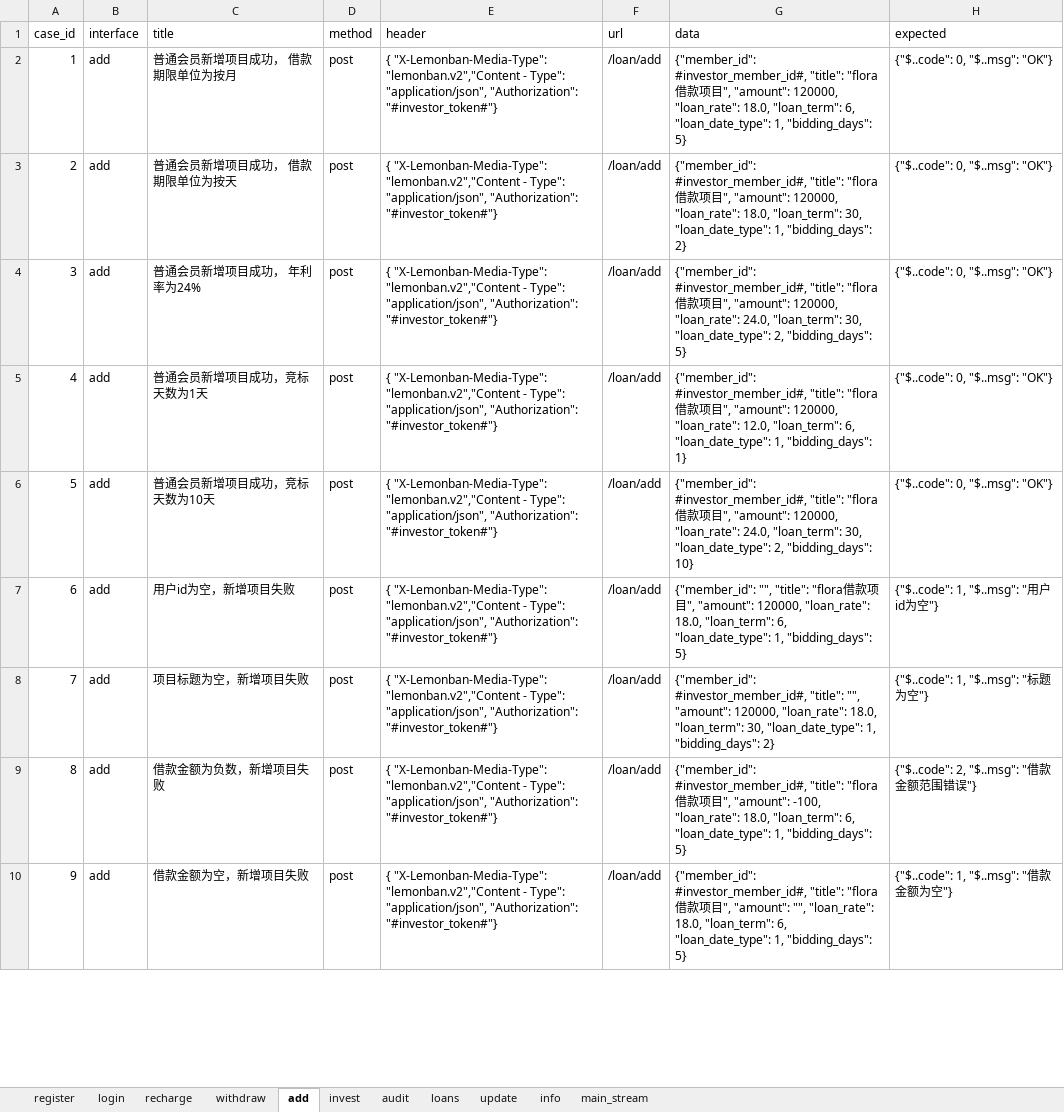
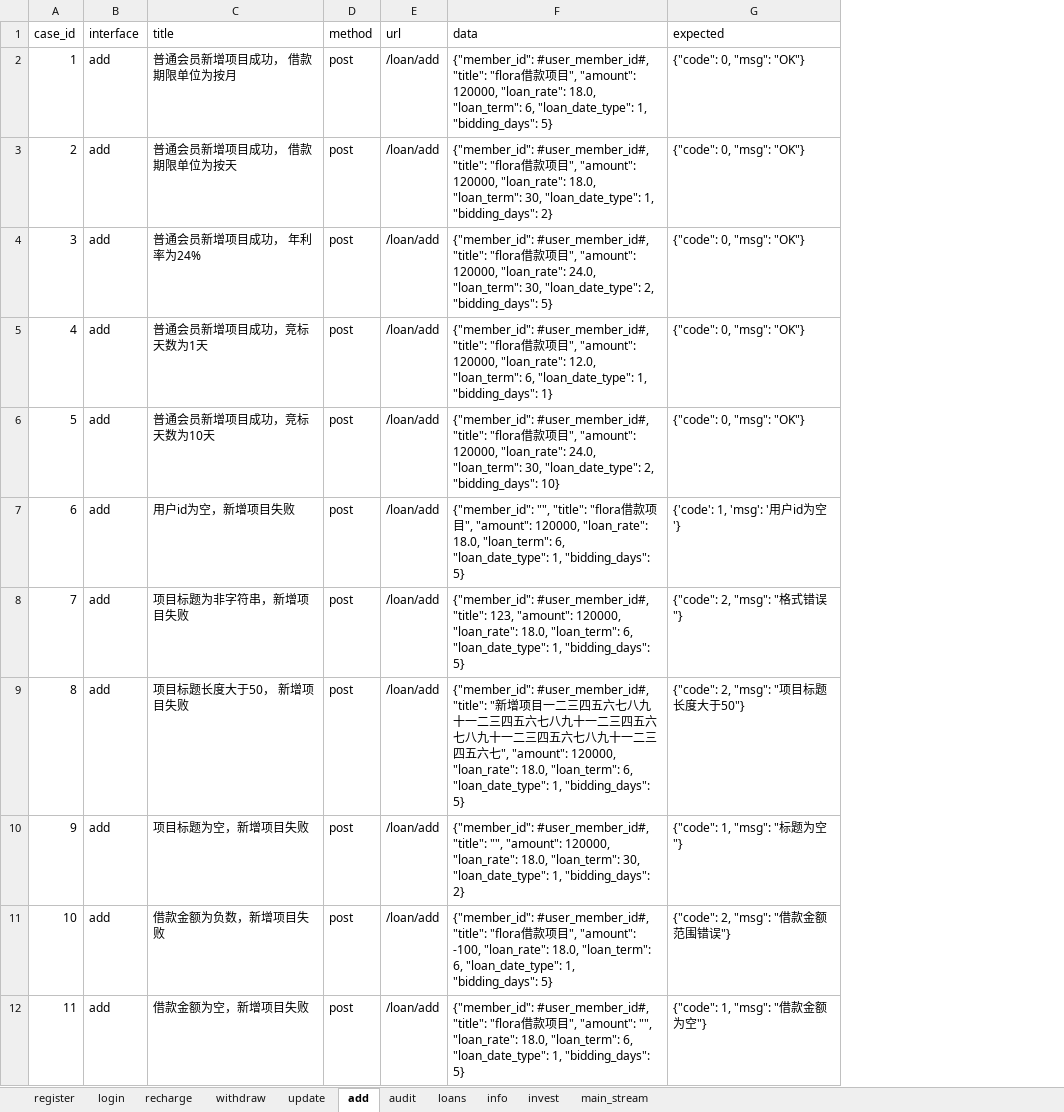
Before and after one commit to floraachy/FutureLoadApiTest36, an Excel workbook: data_example/case.xlsx, sheet add, drawn as a sheet; only a part is shown; values as stored, in another font and other column widths than the file's, no cell formats; removed rows and columns are numbered as before the commit, all else as after; the diff covers the shown part only; the diff names each change by its address in the sheet, - before the commit and + after, or states it on an @@ line.

```diff
--- a/data_example/case.xlsx (sheet add)
+++ b/data_example/case.xlsx (sheet add)
@@ sheet tab order changed: register | login | recharge | withdraw | update | add | audit | loans | info | invest | main_stream @@
-column E (header), rows 2-10: all { "X-Lemonban-Media-Type": "lemonban.v2","Content - Type": "application/json", "Authorization": "#investor_token#"}
-F2 (data): {"member_id": #investor_member_id#, "title": "flora…
+F2 (data): {"member_id": #user_member_id#, "title": "flora…
-G2:G6 (expected): {"$..code": 0, "$..msg": "OK"}
+G2:G6 (expected): {"code": 0, "msg": "OK"}
-F3 (data): {"member_id": #investor_member_id#, "title": "flora…
+F3 (data): {"member_id": #user_member_id#, "title": "flora…
-F4 (data): {"member_id": #investor_member_id#, "title": "flora…
+F4 (data): {"member_id": #user_member_id#, "title": "flora…
-F5 (data): {"member_id": #investor_member_id#, "title": "flora…
+F5 (data): {"member_id": #user_member_id#, "title": "flora…
-F6 (data): {"member_id": #investor_member_id#, "title": "flora…
+F6 (data): {"member_id": #user_member_id#, "title": "flora…
-G7 (expected): {"$..code": 1, "$..msg": "用户id为空"}
+G7 (expected): {'code': 1, 'msg': '用户id为空'}
+row 8: 7 | add | 项目标题为非字符串，新增项目失败 | post | /loan/add | {"member_id": #user_member_id#, "title": 123, "amount": 120000, "loan_rate": 18.0, "loan_term": 6, "loan_date_type": 1, "bidding_days": 5} | {"code": 2, "msg": "格式错误"}
+row 9: 8 | add | 项目标题长度大于50， 新增项目失败 | post | /loan/add | {"member_id": #user_member_id#, "title": "新增项目一二三四五六七八九十一二三四五六七八九十一二三四五六七八九十一二三四五六七八九十一二三四五六七", "amount": 120000, "loan_rate": 18.0, "loan_term": 6, "loan_date_type": 1, "bidding_days": 5} | {"code": 2, "msg": "项目标题长度大于50"}
@@ column A (case_id) renumbered from row 10 down @@
-F10 (data): {"member_id": #investor_member_id#, "title": "",…
+F10 (data): {"member_id": #user_member_id#, "title": "",…
-G10 (expected): {"$..code": 1, "$..msg": "标题为空"}
+G10 (expected): {"code": 1, "msg": "标题为空"}
-F11 (data): {"member_id": #investor_member_id#, "title": "flora…
+F11 (data): {"member_id": #user_member_id#, "title": "flora…
-G11 (expected): {"$..code": 2, "$..msg": "借款金额范围错误"}
+G11 (expected): {"code": 2, "msg": "借款金额范围错误"}
-F12 (data): {"member_id": #investor_member_id#, "title": "flora…
+F12 (data): {"member_id": #user_member_id#, "title": "flora…
-G12 (expected): {"$..code": 1, "$..msg": "借款金额为空"}
+G12 (expected): {"code": 1, "msg": "借款金额为空"}
```
Also changed, not shown: 4 added rows and 32 edited cells elsewhere in this sheet, sheet invest, sheet withdraw, sheet audit, sheet recharge, sheet register, sheet login, 4 more sheets, cell formats.
